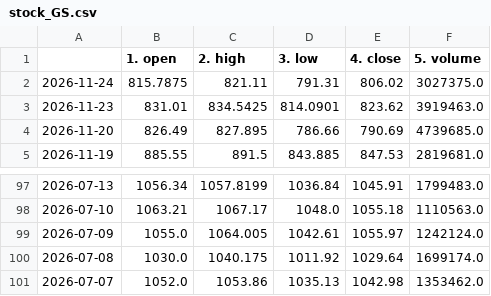
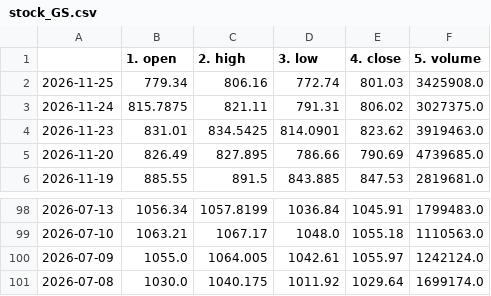
Before and after one commit to Data-Science-Projekt/Data_Science_Projekt_new, a CSV file: data/stock_GS.csv, drawn as a sheet; only a part is shown, gaps mark what is left out.

```diff
--- a/data/stock_GS.csv
+++ b/data/stock_GS.csv
@@ -1,2 +1,3 @@
 ,1. open,2. high,3. low,4. close,5. volume
+2026-11-25,779.34,806.16,772.74,801.03,3425908.0
 2026-11-24,815.7875,821.11,791.31,806.02,3027375.0
@@ -100,2 +101 @@
 2026-07-08,1030.0,1040.175,1011.92,1029.64,1699174.0
-2026-07-07,1052.0,1053.86,1035.13,1042.98,1353462.0
```
Also changed, not shown: data/stock_AAPL.csv, data/stock_BAC.csv, 3 other files.
